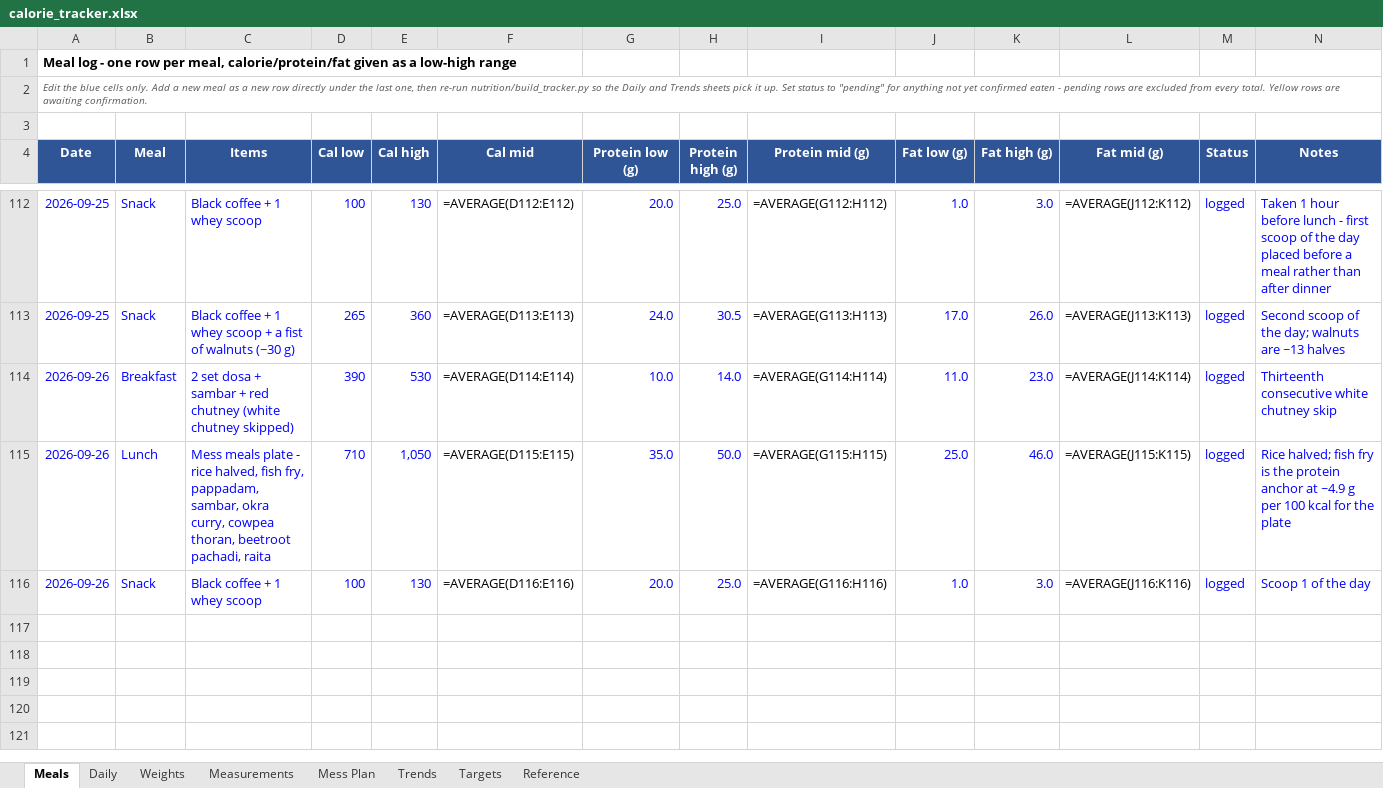
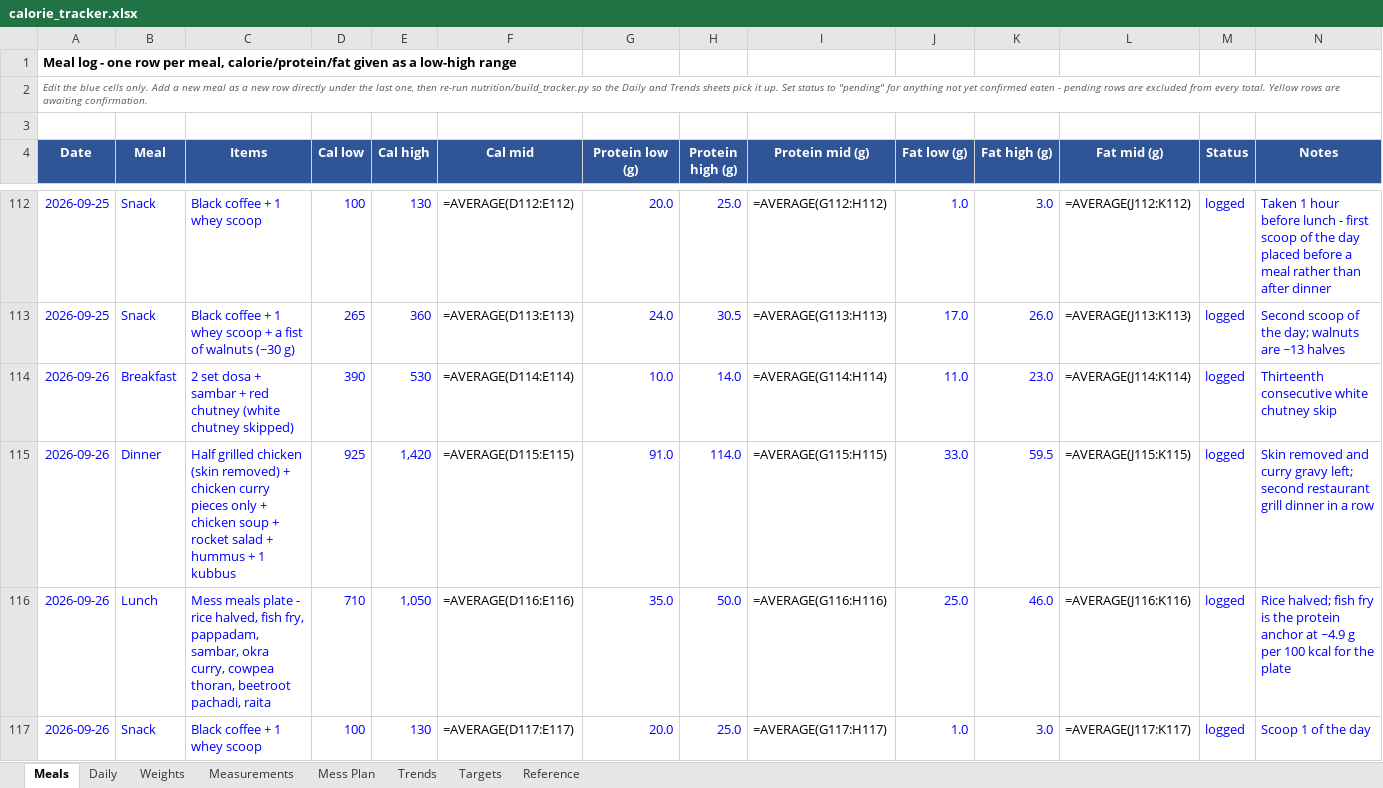
Before and after one commit to cakiran369/Kiranwebsite, an Excel workbook: nutrition/calorie_tracker.xlsx, sheet Meals, drawn as a sheet; only a part is shown, gaps mark what is left out; values as stored, in another font and other column widths than the file's, no borders; formulas without a stored value are shown as written; addresses are those after the commit; the diff names each change by its address in the sheet, - before the commit and + after, or states it on an @@ line.

```diff
--- a/nutrition/calorie_tracker.xlsx (sheet Meals)
+++ b/nutrition/calorie_tracker.xlsx (sheet Meals)
+row 115: 2026-09-26 | Dinner | Half grilled chicken (skin removed) + chicken curry pieces only + chicken soup + rocket salad + hummus + 1 kubbus | 925 | 1,420 | =AVERAGE(D115:E115) | 91.0 | 114.0 | =AVERAGE(G115:H115) | 33.0 | 59.5 | =AVERAGE(J115:K115) | logged | Skin removed and curry gravy left; second restaurant grill dinner in a row
-F116 (Cal mid): =AVERAGE(D115:E115)
+F116 (Cal mid): =AVERAGE(D116:E116)
-I116 (Protein mid (g)): =AVERAGE(G115:H115)
+I116 (Protein mid (g)): =AVERAGE(G116:H116)
-L116 (Fat mid (g)): =AVERAGE(J115:K115)
+L116 (Fat mid (g)): =AVERAGE(J116:K116)
-F117 (Cal mid): =AVERAGE(D116:E116)
+F117 (Cal mid): =AVERAGE(D117:E117)
-I117 (Protein mid (g)): =AVERAGE(G116:H116)
+I117 (Protein mid (g)): =AVERAGE(G117:H117)
-L117 (Fat mid (g)): =AVERAGE(J116:K116)
+L117 (Fat mid (g)): =AVERAGE(J117:K117)
```
Also changed, not shown: sheet Daily, 2 other files.
